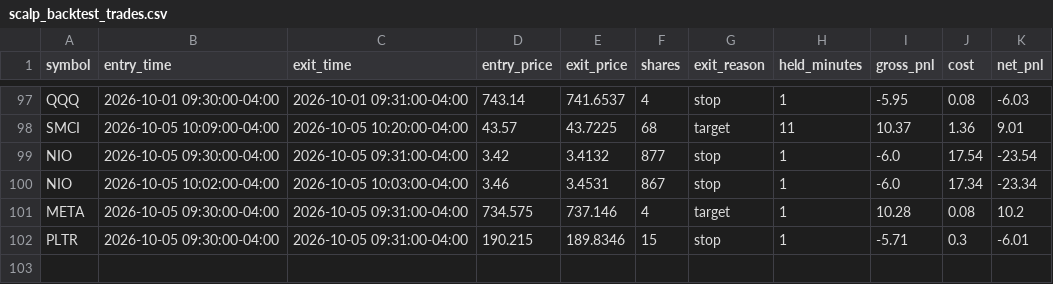
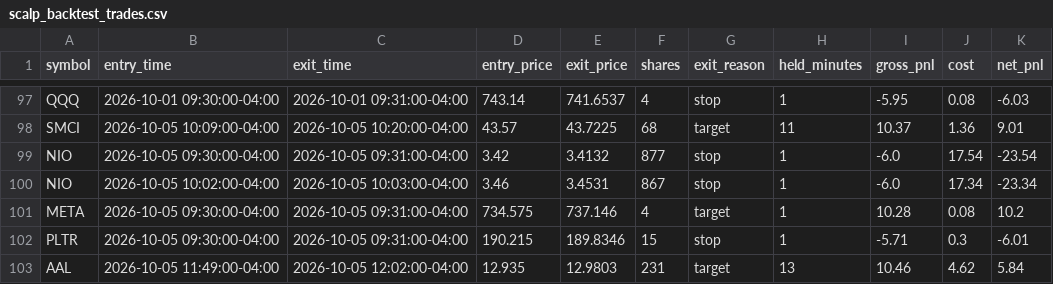
Before and after one commit to njdfan1711-cpu/Fin, a CSV file: scalping/scalp_backtest_trades.csv, drawn as a sheet; only a part is shown, gaps mark what is left out.

```diff
--- a/scalping/scalp_backtest_trades.csv
+++ b/scalping/scalp_backtest_trades.csv
@@ -102 +102,2 @@ META,2026-10-05 09:30:00-04:00,2026-10-05 09:31:00-04:00,734.575,737.146,4,targe
 PLTR,2026-10-05 09:30:00-04:00,2026-10-05 09:31:00-04:00,190.215,189.8346,15,stop,1,-5.71,0.3,-6.01
+AAL,2026-10-05 11:49:00-04:00,2026-10-05 12:02:00-04:00,12.935,12.9803,231,target,13,10.46,4.62,5.84
```
Also changed, not shown: scalping/scalp_backtest_trail_trades.csv, 2 other files.
